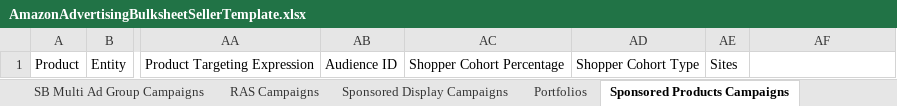
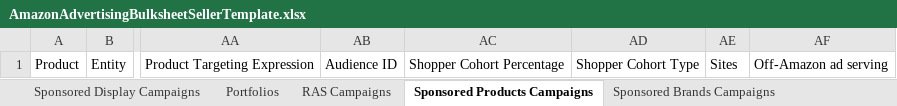
Before and after one commit to kongdecc/amztools, an Excel workbook: bulk/src/assets/AmazonAdvertisingBulksheetSellerTemplate.xlsx, sheet Sponsored Products Campaigns, drawn as a sheet; only a part is shown, gaps mark what is left out; values as stored, in another font and other column widths than the file's, no borders; conditional formats not drawn; the diff names each change by its address in the sheet, - before the commit and + after, or states it on an @@ line.

```diff
--- a/bulk/src/assets/AmazonAdvertisingBulksheetSellerTemplate.xlsx (sheet Sponsored Products Campaigns)
+++ b/bulk/src/assets/AmazonAdvertisingBulksheetSellerTemplate.xlsx (sheet Sponsored Products Campaigns)
@@ sheet tab order changed: Sponsored Display Campaigns | Portfolios | RAS Campaigns | Sponsored Products Campaigns | Sponsored Brands Campaigns @@
-AF1: (empty)
+AF1: Off-Amazon ad serving
```
Also changed, not shown: sheet SB Multi Ad Group Campaigns, 2 other files.
